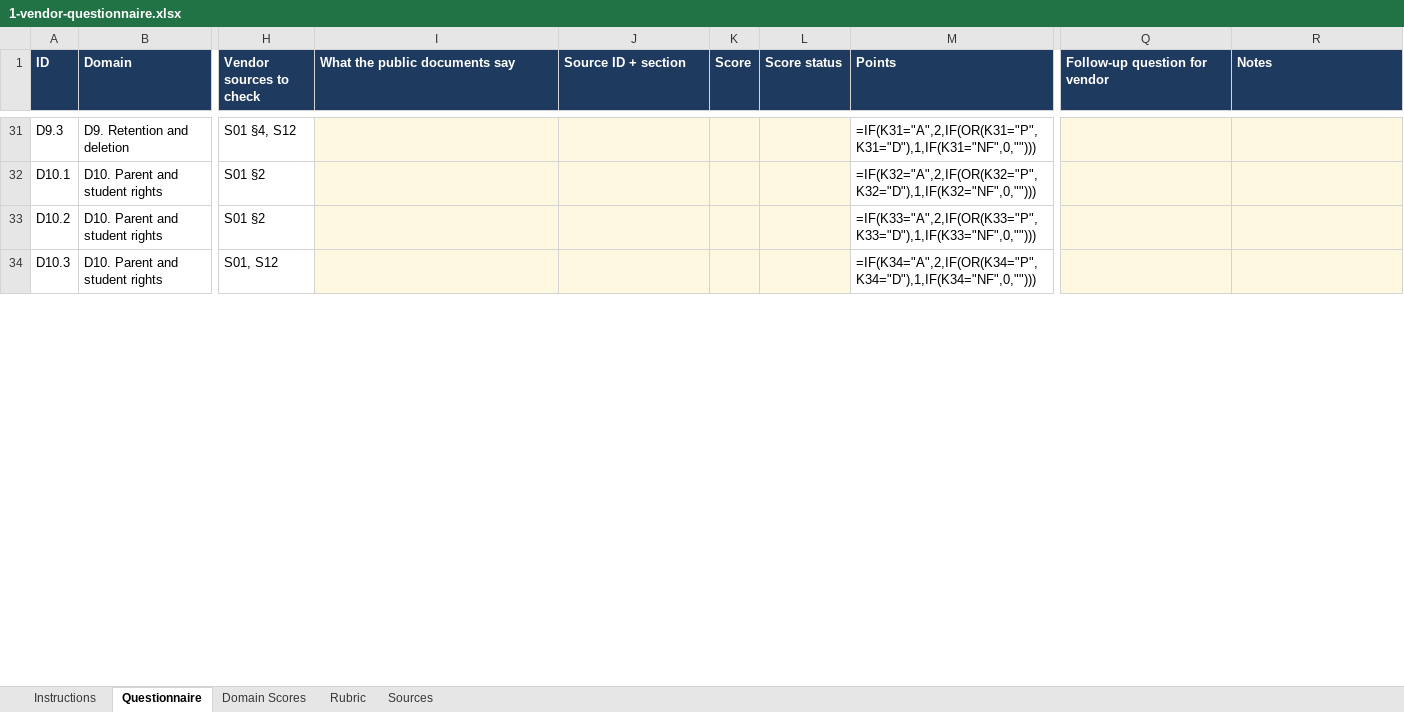
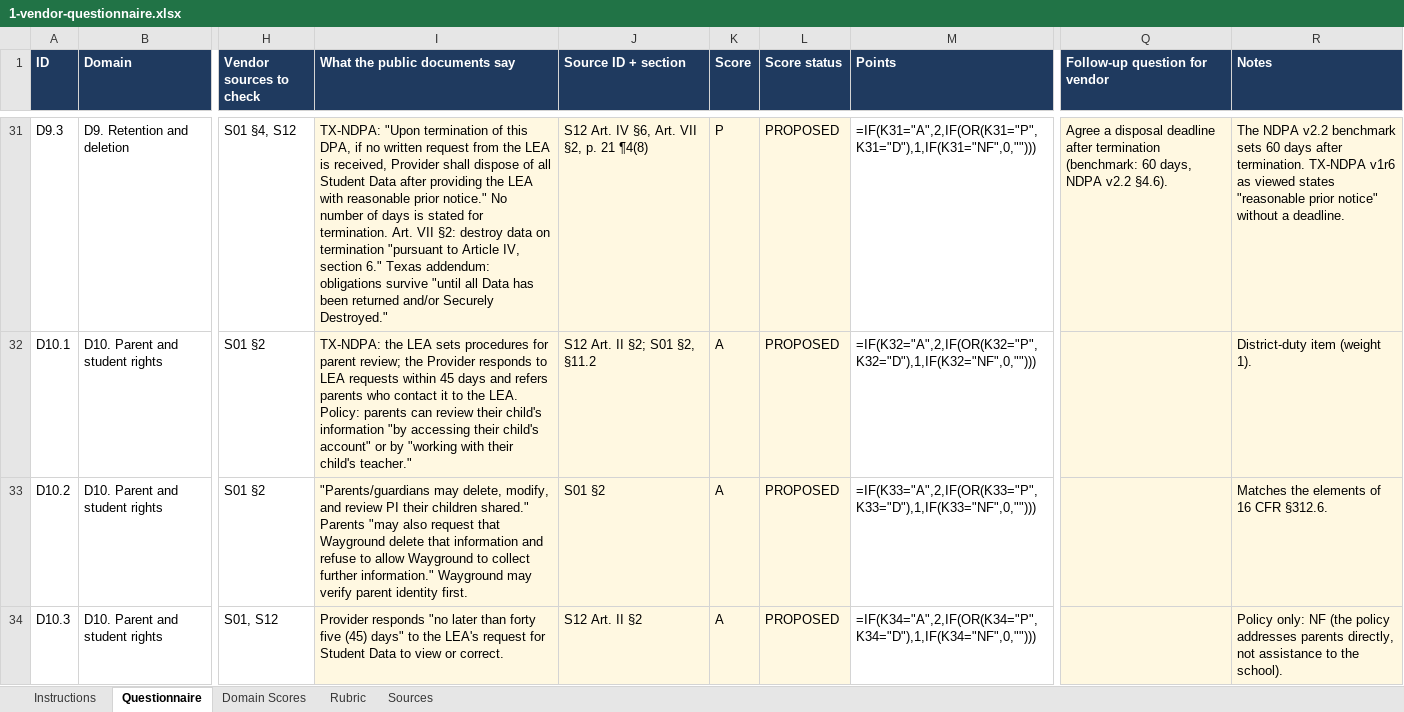
Before and after one commit to greebrit32-lgtm/privacy-portfolio, an Excel workbook: 01-edtech-vendor-review/deliverables/1-vendor-questionnaire.xlsx, sheet Questionnaire, drawn as a sheet; only a part is shown, gaps mark what is left out; values as stored, in another font and other column widths than the file's, no borders; formulas without a stored value are shown as written; conditional formats not drawn; the diff covers the shown part only; the diff names each change by its address in the sheet, - before the commit and + after, or states it on an @@ line.

```diff
--- a/01-edtech-vendor-review/deliverables/1-vendor-questionnaire.xlsx (sheet Questionnaire)
+++ b/01-edtech-vendor-review/deliverables/1-vendor-questionnaire.xlsx (sheet Questionnaire)
-I31 (What the public documents say): (empty)
+I31 (What the public documents say): TX-NDPA: "Upon termination of this DPA, if no written request from the LEA is received, Provider shall dispose of all Student Data after providing the LEA with reasonable prior notice." No number of days is stated for termination. Art. VII §2: destroy data on termination "pursuant to Article IV, section 6." Texas addendum: obligations survive "until all Data has been returned and/or Securely Destroyed."
-J31 (Source ID + section): (empty)
+J31 (Source ID + section): S12 Art. IV §6, Art. VII §2, p. 21 ¶4(8)
-K31 (Score): (empty)
+K31 (Score): P
-L31:L34 (Score status): (empty)
+L31:L34 (Score status): PROPOSED
-Q31 (Follow-up question for vendor): (empty)
+Q31 (Follow-up question for vendor): Agree a disposal deadline after termination (benchmark: 60 days, NDPA v2.2 §4.6).
-R31 (Notes): (empty)
+R31 (Notes): The NDPA v2.2 benchmark sets 60 days after termination. TX-NDPA v1r6 as viewed states "reasonable prior notice" without a deadline.
-I32 (What the public documents say): (empty)
+I32 (What the public documents say): TX-NDPA: the LEA sets procedures for parent review; the Provider responds to LEA requests within 45 days and refers parents who contact it to the LEA. Policy: parents can review their child's information "by accessing their child's account" or by "working with their child's teacher."
-J32 (Source ID + section): (empty)
+J32 (Source ID + section): S12 Art. II §2; S01 §2, §11.2
-K32:K34 (Score): (empty)
+K32:K34 (Score): A
-R32 (Notes): (empty)
+R32 (Notes): District-duty item (weight 1).
-I33 (What the public documents say): (empty)
+I33 (What the public documents say): "Parents/guardians may delete, modify, and review PI their children shared." Parents "may also request that Wayground delete that information and refuse to allow Wayground to collect further information." Wayground may verify parent identity first.
-J33 (Source ID + section): (empty)
+J33 (Source ID + section): S01 §2
-R33 (Notes): (empty)
+R33 (Notes): Matches the elements of 16 CFR §312.6.
-I34 (What the public documents say): (empty)
+I34 (What the public documents say): Provider responds "no later than forty five (45) days" to the LEA's request for Student Data to view or correct.
-J34 (Source ID + section): (empty)
+J34 (Source ID + section): S12 Art. II §2
-R34 (Notes): (empty)
+R34 (Notes): Policy only: NF (the policy addresses parents directly, not assistance to the school).
```
Also changed, not shown: 80 edited cells elsewhere in this sheet, 2 other files.
